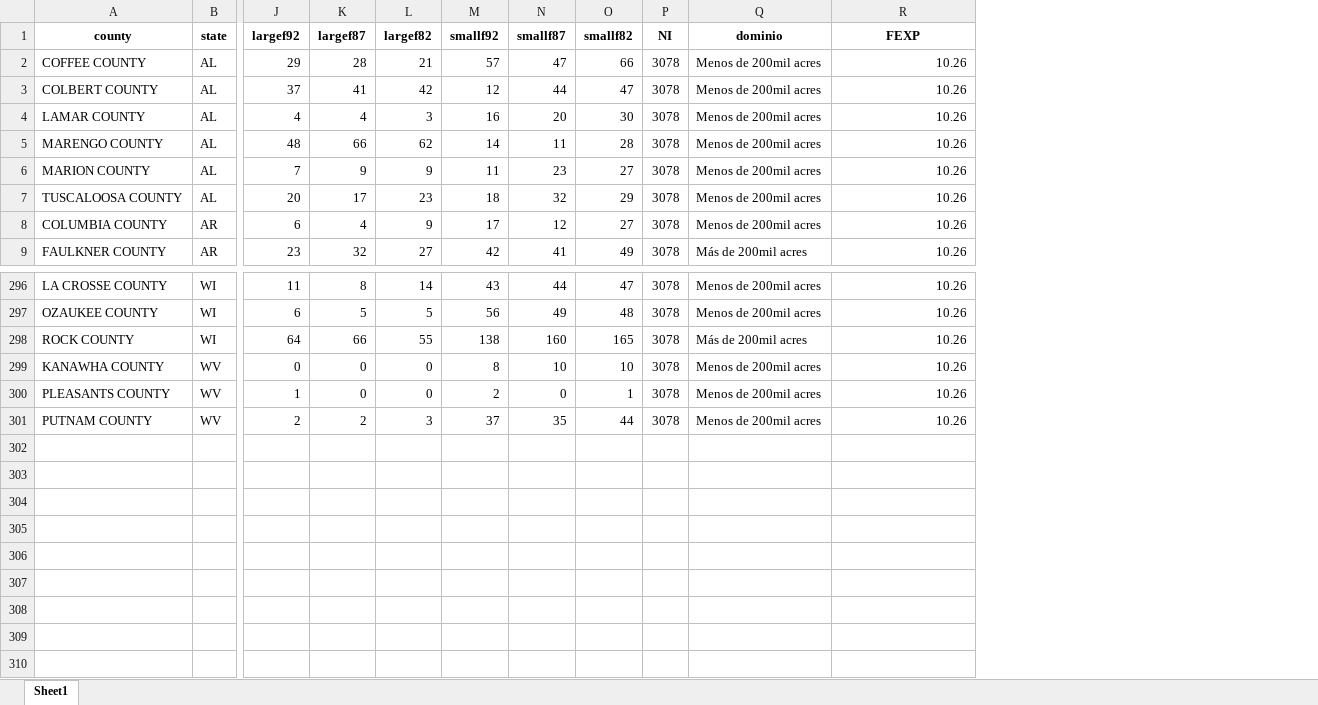
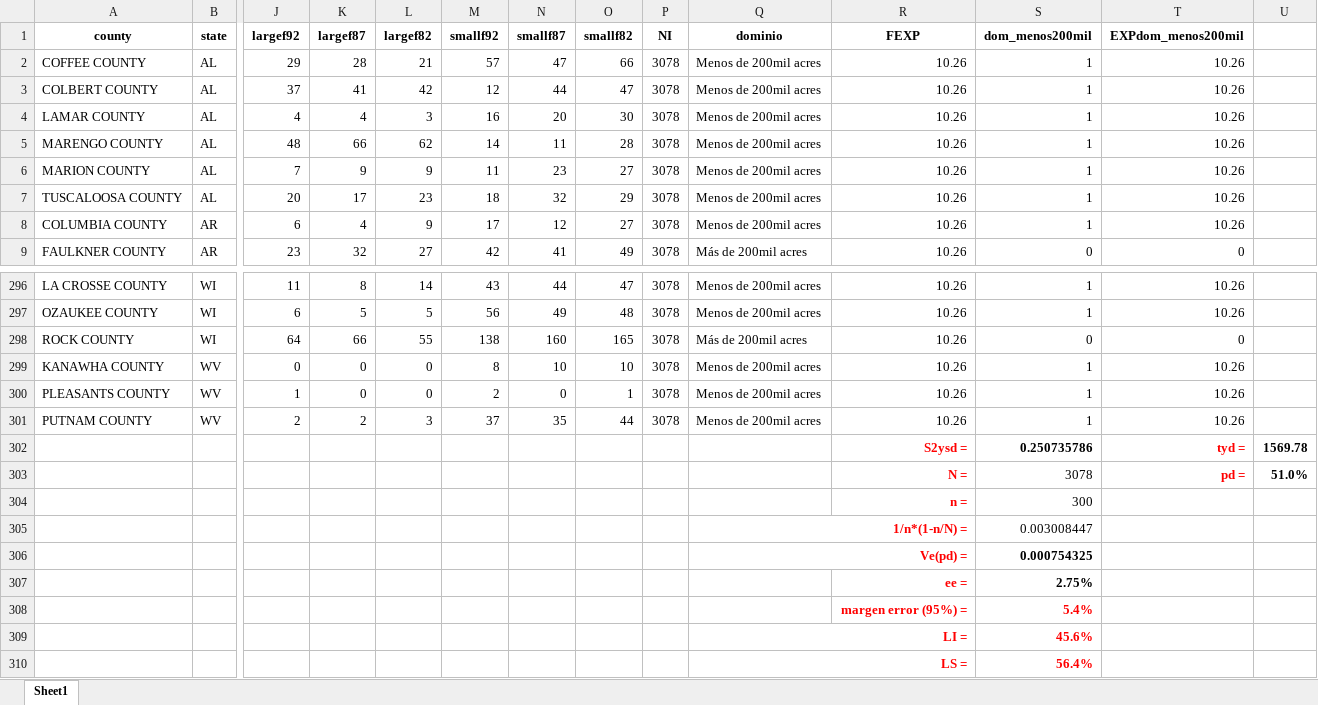
Before and after one commit to jgbabativam/Muestreo-I, an Excel workbook: Projects/Acres/output/encuesta.xlsx, sheet Sheet1, drawn as a sheet; only a part is shown, gaps mark what is left out; values as stored, in another font and other column widths than the file's, no borders; rows hold the shown columns only; the diff names each change by its address in the sheet, - before the commit and + after, or states it on an @@ line.

```diff
--- a/Projects/Acres/output/encuesta.xlsx (sheet Sheet1)
+++ b/Projects/Acres/output/encuesta.xlsx (sheet Sheet1)
+column S (dom_menos200mil), rows 2-9: 1 | 1 | 1 | 1 | 1 | 1 | 1 | 0; rows 296-301: 1 | 1 | 0 | 1 | 1 | 1
+column T (EXPdom_menos200mil), rows 2-9: 10.26 | 10.26 | 10.26 | 10.26 | 10.26 | 10.26 | 10.26 | 0; rows 296-301: 10.26 | 10.26 | 0 | 10.26 | 10.26 | 10.26
+column U, empty
+row 302:  |  |  |  |  |  |  |  |  |  | S2ysd = | 0.250735786 | tyd = | 1569.78
+row 303:  |  |  |  |  |  |  |  |  |  | N = | 3078 | pd = | 51.0%
+row 304:  |  |  |  |  |  |  |  |  |  | n = | 300
+row 305:  |  |  |  |  |  |  |  |  | 1/n*(1-n/N) = |  | 0.003008447
+row 306:  |  |  |  |  |  |  |  |  | Ve(pd) = |  | 0.000754325
+row 307:  |  |  |  |  |  |  |  |  |  | ee = | 2.75%
+row 308:  |  |  |  |  |  |  |  |  |  | margen error (95%) = | 5.4%
+row 309:  |  |  |  |  |  |  |  |  | LI = |  | 45.6%
+row 310:  |  |  |  |  |  |  |  |  | LS = |  | 56.4%
```
Also changed, not shown: 4 other files.
